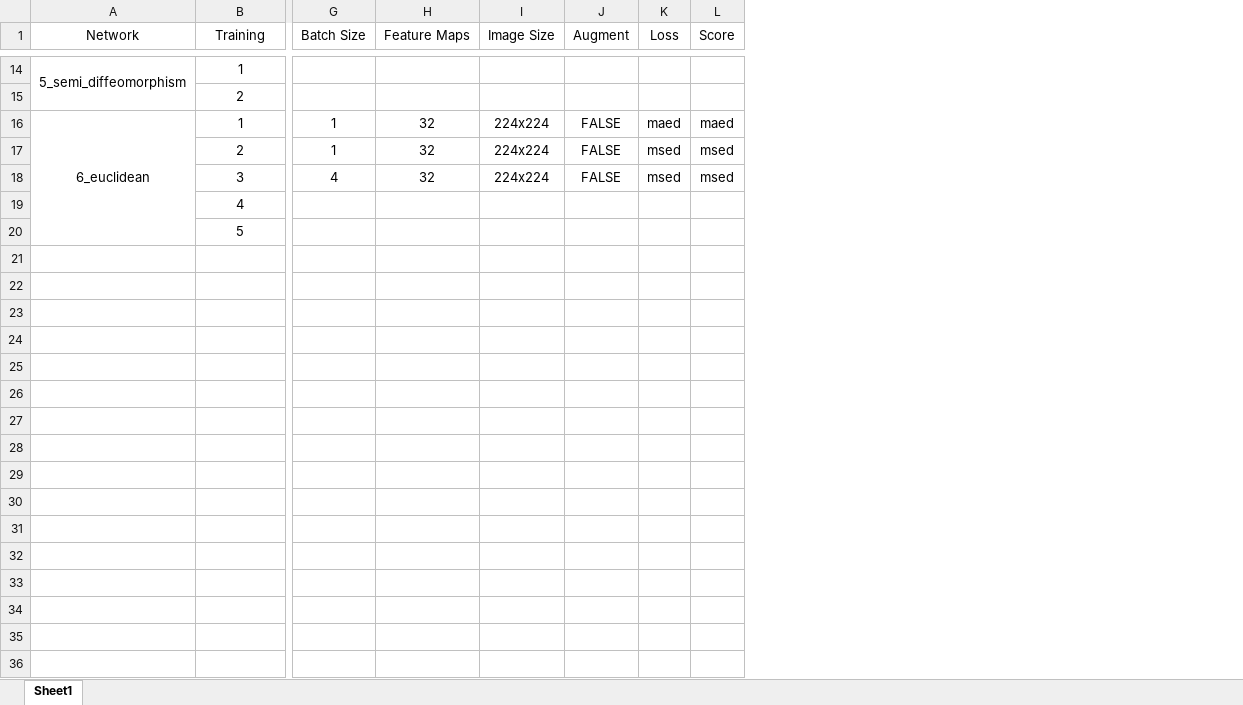
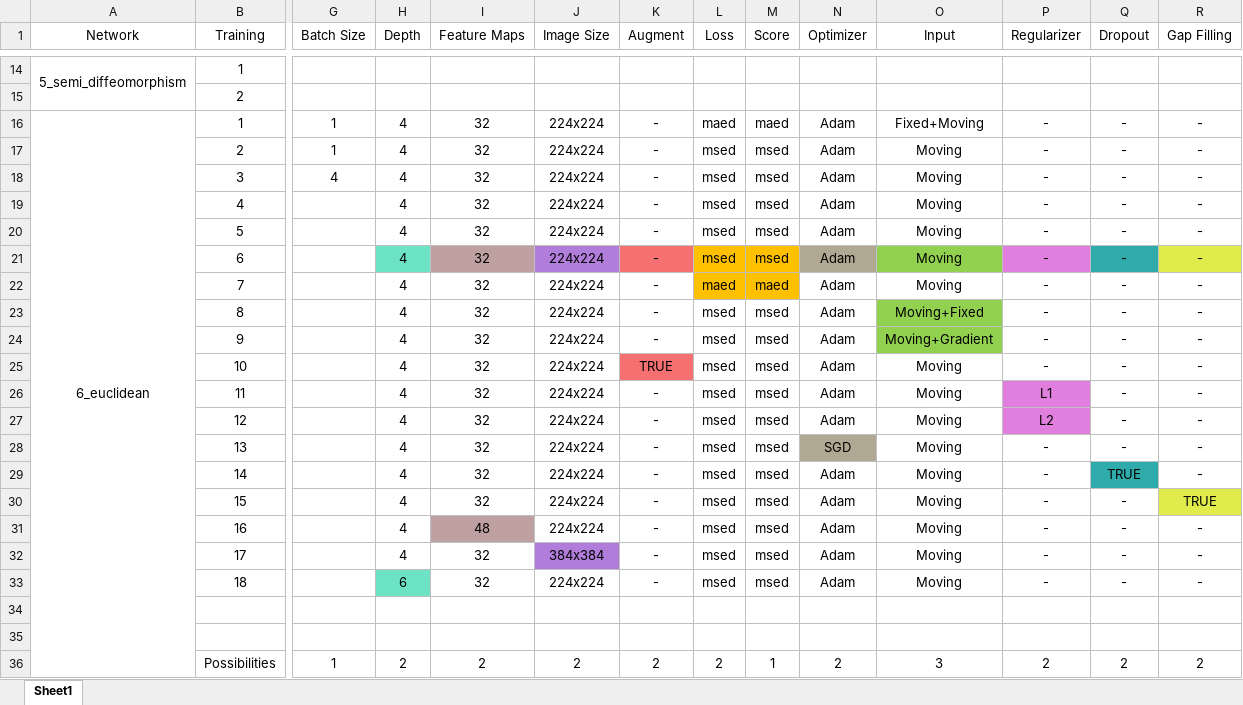
Before and after one commit to julzil/endolas, an Excel workbook: experiments/experiments.xlsx, sheet Sheet1, drawn as a sheet; only a part is shown, gaps mark what is left out; values as stored, in another font and other column widths than the file's, no borders; addresses are those after the commit; rows hold the shown columns only; the diff names each change by its address in the sheet, - before the commit and + after, or states it on an @@ line.

```diff
--- a/experiments/experiments.xlsx (sheet Sheet1)
+++ b/experiments/experiments.xlsx (sheet Sheet1)
+column H (Depth), rows 16-18: all 4
+column N (Optimizer), rows 16-18: all Adam
+column O (Input), rows 16-18: Fixed+Moving | Moving | Moving
+column P (Regularizer), rows 16-18: all -
+column Q (Dropout), rows 16-18: all -
+column R (Gap Filling), rows 16-18: all -
-K16:K18 (Augment): FALSE
+K16:K18 (Augment): -
+row 19:  | 4 |  | 4 | 32 | 224x224 | - | msed | msed | Adam | Moving | - | - | -
+row 20:  | 5 |  | 4 | 32 | 224x224 | - | msed | msed | Adam | Moving | - | - | -
+row 21:  | 6 |  | 4 | 32 | 224x224 | - | msed | msed | Adam | Moving | - | - | -
+row 22:  | 7 |  | 4 | 32 | 224x224 | - | maed | maed | Adam | Moving | - | - | -
+row 23:  | 8 |  | 4 | 32 | 224x224 | - | msed | msed | Adam | Moving+Fixed | - | - | -
+row 24:  | 9 |  | 4 | 32 | 224x224 | - | msed | msed | Adam | Moving+Gradient | - | - | -
+row 25:  | 10 |  | 4 | 32 | 224x224 | TRUE | msed | msed | Adam | Moving | - | - | -
+row 26:  | 11 |  | 4 | 32 | 224x224 | - | msed | msed | Adam | Moving | L1 | - | -
+row 27:  | 12 |  | 4 | 32 | 224x224 | - | msed | msed | Adam | Moving | L2 | - | -
+row 28:  | 13 |  | 4 | 32 | 224x224 | - | msed | msed | SGD | Moving | - | - | -
+row 29:  | 14 |  | 4 | 32 | 224x224 | - | msed | msed | Adam | Moving | - | TRUE | -
+row 30:  | 15 |  | 4 | 32 | 224x224 | - | msed | msed | Adam | Moving | - | - | TRUE
+row 31:  | 16 |  | 4 | 48 | 224x224 | - | msed | msed | Adam | Moving | - | - | -
+row 32:  | 17 |  | 4 | 32 | 384x384 | - | msed | msed | Adam | Moving | - | - | -
+row 33:  | 18 |  | 6 | 32 | 224x224 | - | msed | msed | Adam | Moving | - | - | -
-row 34:  | 4
+row 34: (empty)
-row 35:  | 5
+row 35: (empty)
+row 36:  | Possibilities | 1 | 2 | 2 | 2 | 2 | 2 | 1 | 2 | 3 | 2 | 2 | 2
```
Also changed, not shown: 16 other files.
